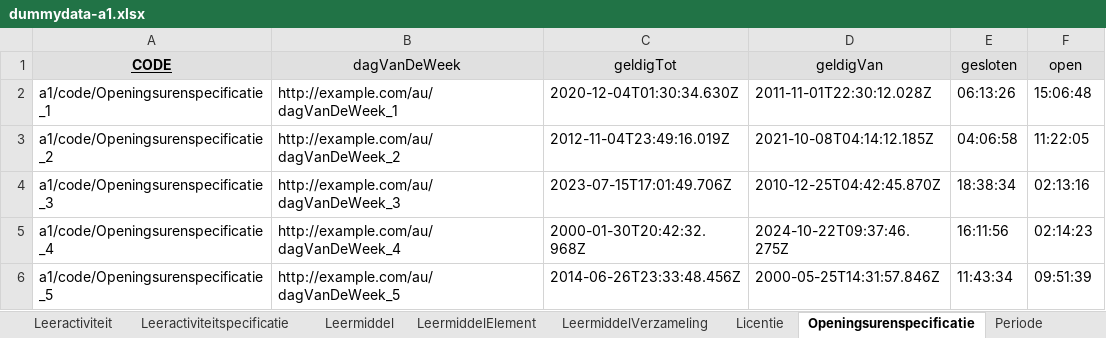
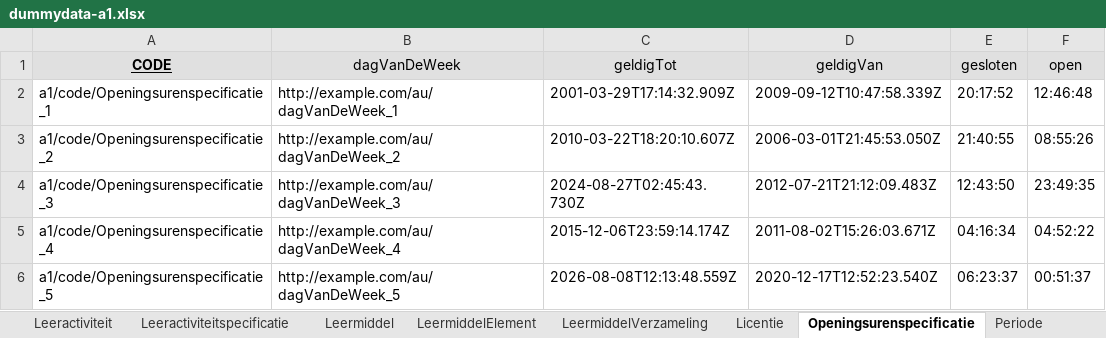
Before and after one commit to RMLio/implementation-process-pipeline, an Excel workbook: example-data/dummydata-a1.xlsx, sheet Openingsurenspecificatie, drawn as a sheet; values as stored, in another font and other column widths than the file's, no borders; the diff names each change by its address in the sheet, - before the commit and + after, or states it on an @@ line.

```diff
--- a/example-data/dummydata-a1.xlsx (sheet Openingsurenspecificatie)
+++ b/example-data/dummydata-a1.xlsx (sheet Openingsurenspecificatie)
-C2 (geldigTot): 2020-12-04T01:30:34.630Z
+C2 (geldigTot): 2001-03-29T17:14:32.909Z
-D2 (geldigVan): 2011-11-01T22:30:12.028Z
+D2 (geldigVan): 2009-09-12T10:47:58.339Z
-E2 (gesloten): 06:13:26
+E2 (gesloten): 20:17:52
-F2 (open): 15:06:48
+F2 (open): 12:46:48
-C3 (geldigTot): 2012-11-04T23:49:16.019Z
+C3 (geldigTot): 2010-03-22T18:20:10.607Z
-D3 (geldigVan): 2021-10-08T04:14:12.185Z
+D3 (geldigVan): 2006-03-01T21:45:53.050Z
-E3 (gesloten): 04:06:58
+E3 (gesloten): 21:40:55
-F3 (open): 11:22:05
+F3 (open): 08:55:26
-C4 (geldigTot): 2023-07-15T17:01:49.706Z
+C4 (geldigTot): 2024-08-27T02:45:43.730Z
-D4 (geldigVan): 2010-12-25T04:42:45.870Z
+D4 (geldigVan): 2012-07-21T21:12:09.483Z
-E4 (gesloten): 18:38:34
+E4 (gesloten): 12:43:50
-F4 (open): 02:13:16
+F4 (open): 23:49:35
-C5 (geldigTot): 2000-01-30T20:42:32.968Z
+C5 (geldigTot): 2015-12-06T23:59:14.174Z
-D5 (geldigVan): 2024-10-22T09:37:46.275Z
+D5 (geldigVan): 2011-08-02T15:26:03.671Z
-E5 (gesloten): 16:11:56
+E5 (gesloten): 04:16:34
-F5 (open): 02:14:23
+F5 (open): 04:52:22
-C6 (geldigTot): 2014-06-26T23:33:48.456Z
+C6 (geldigTot): 2026-08-08T12:13:48.559Z
-D6 (geldigVan): 2000-05-25T14:31:57.846Z
+D6 (geldigVan): 2020-12-17T12:52:23.540Z
-E6 (gesloten): 11:43:34
+E6 (gesloten): 06:23:37
-F6 (open): 09:51:39
+F6 (open): 00:51:37
```
Also changed, not shown: sheet Doel, sheet Leeractiviteitspecificatie, sheet Leeractiviteit, sheet Leermiddel, sheet CreatiefWerk, sheet LeermiddelElement, 2 more sheets, example-data/dummydata-a2.xlsx, template.xlsx.
